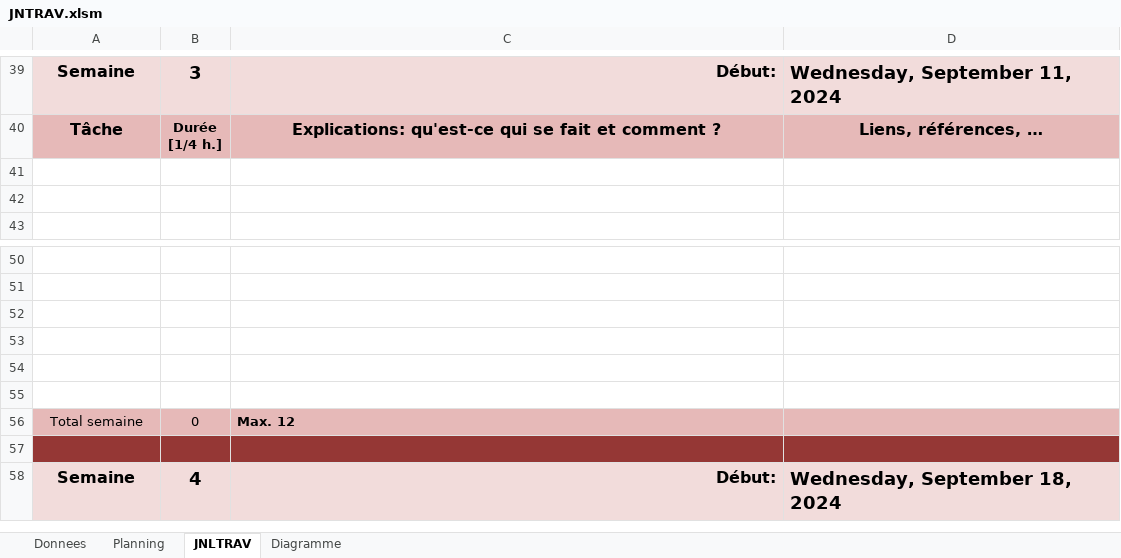
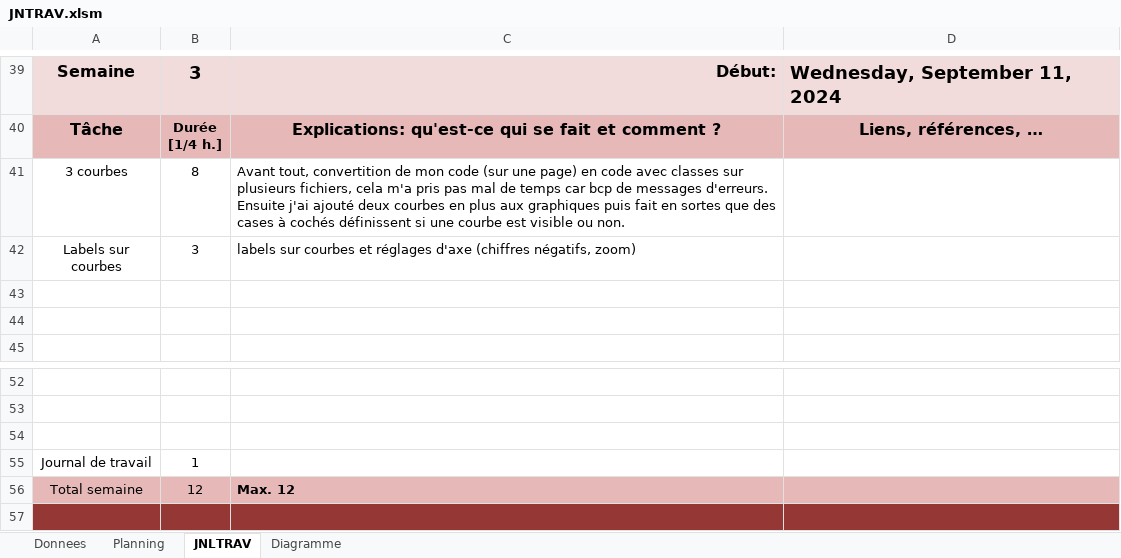
Before and after one commit to cyrilnapo/P_FUN-PlotThatLine, an Excel workbook: Documents/JNTRAV.xlsm, sheet JNLTRAV, drawn as a sheet; only a part is shown, gaps mark what is left out; the shorter side is filled out with more unchanged rows; values as stored, in another font and other column widths than the file's, no borders; charts and pictures not drawn; removed rows and columns are numbered as before the commit, all else as after; the diff names each change by its address in the sheet, - before the commit and + after, or states it on an @@ line.

Commit message:
jntrav + other

```diff
--- a/Documents/JNTRAV.xlsm (sheet JNLTRAV)
+++ b/Documents/JNTRAV.xlsm (sheet JNLTRAV)
+row 41: 3 courbes | 8 | Avant tout, convertition de mon code (sur une page) en code avec classes sur plusieurs fichiers, cela m'a pris pas mal de temps car bcp de messages d'erreurs. Ensuite j'ai ajouté deux courbes en plus aux graphiques puis fait en sortes que des cases à cochés définissent si une courbe est visible ou non.
+row 42: Labels sur courbes | 3 | labels sur courbes et réglages d'axe (chiffres négatifs, zoom)
-row 55: (empty)
+row 55: Journal de travail | 1
-row 54: (empty)
-row 55: (empty)
-B56: 0
+B56: 12
```
Also changed, not shown: charts or pictures, 13 other files.
